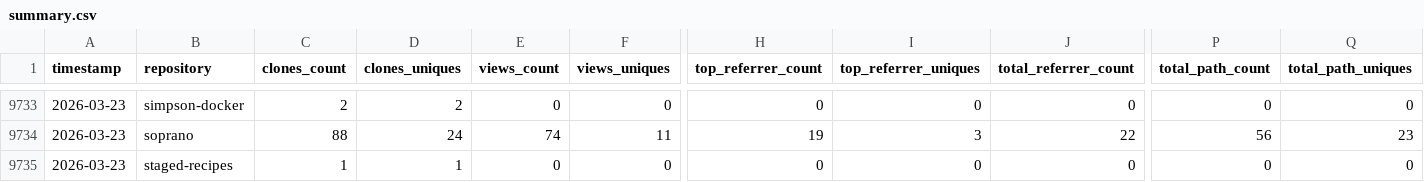
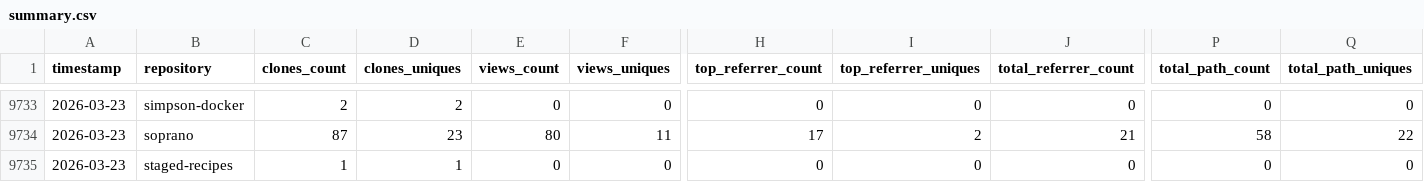
Before and after one commit to CCP-NC/metrics, a CSV file: traffic-stats/summary.csv, drawn as a sheet; only a part is shown, gaps mark what is left out; the diff covers the shown part only; the diff names each change by its address in the sheet, - before the commit and + after, or states it on an @@ line.

```diff
--- a/traffic-stats/summary.csv
+++ b/traffic-stats/summary.csv
-C9734 (clones_count): 88
+C9734 (clones_count): 87
-D9734 (clones_uniques): 24
+D9734 (clones_uniques): 23
-E9734 (views_count): 74
+E9734 (views_count): 80
-H9734 (top_referrer_count): 19
+H9734 (top_referrer_count): 17
-I9734 (top_referrer_uniques): 3
+I9734 (top_referrer_uniques): 2
-J9734 (total_referrer_count): 22
+J9734 (total_referrer_count): 21
-P9734 (total_path_count): 56
+P9734 (total_path_count): 58
-Q9734 (total_path_uniques): 23
+Q9734 (total_path_uniques): 22
```
Also changed, not shown: 31 edited cells elsewhere in this file, 52 other files.
